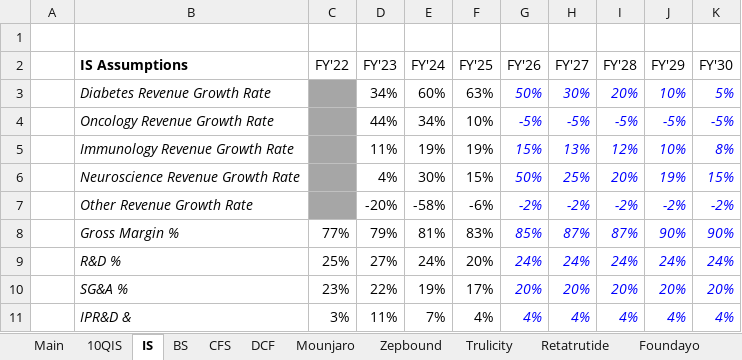
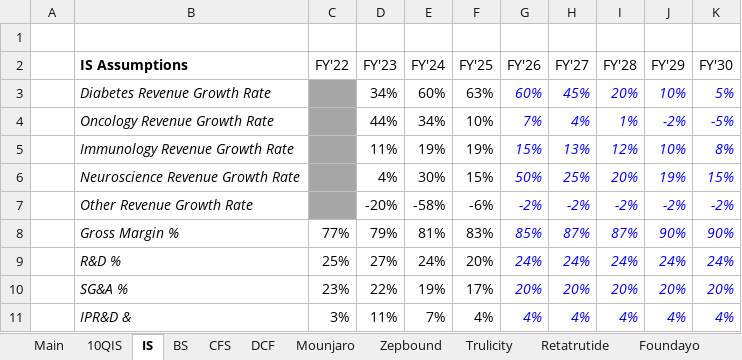
Before and after one commit to samuelheier/Analysis, an Excel workbook: LLY Financial Model.xlsx, sheet IS, drawn as a sheet; only a part is shown; values as stored, in another font and other column widths than the file's, no borders; the diff covers the shown part only; the diff names each change by its address in the sheet, - before the commit and + after, or states it on an @@ line.

```diff
--- a/LLY Financial Model.xlsx (sheet IS)
+++ b/LLY Financial Model.xlsx (sheet IS)
-G3 (FY'26): 50%
+G3 (FY'26): 60%
-H3 (FY'27): 30%
+H3 (FY'27): 45%
-G4 (FY'26): -5%
+G4 (FY'26): 7%
-H4 (FY'27): -5%
+H4 (FY'27): 4%
-I4 (FY'28): -5%
+I4 (FY'28): 1%
-J4 (FY'29): -5%
+J4 (FY'29): -2%
```
Also changed, not shown: 60 edited cells elsewhere in this sheet, sheet DCF, sheet BS, sheet CFS, formulas that keep their value.
